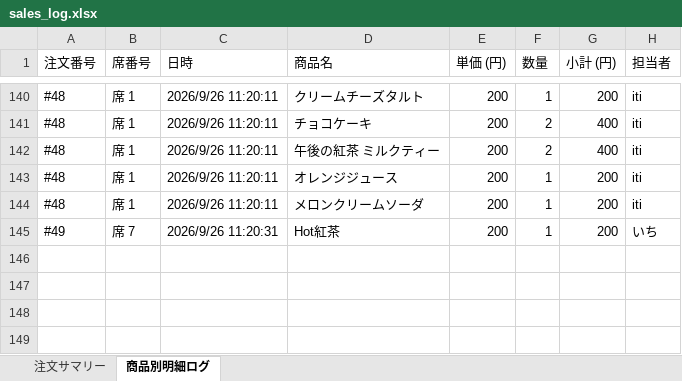
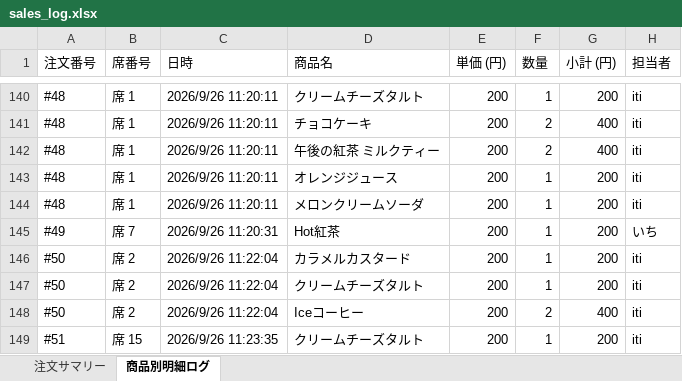
Before and after one commit to issei-desu/olive, an Excel workbook: sales_log.xlsx, sheet 商品別明細ログ, drawn as a sheet; only a part is shown, gaps mark what is left out; values as stored, in another font and other column widths than the file's, no borders; the diff names each change by its address in the sheet, - before the commit and + after, or states it on an @@ line.

Commit message:
Auto-sync sales log to Excel via POS

```diff
--- a/sales_log.xlsx (sheet 商品別明細ログ)
+++ b/sales_log.xlsx (sheet 商品別明細ログ)
+row 146: #50 | 席 2 | 2026/9/26 11:22:04 | カラメルカスタード | 200 | 1 | 200 | iti
+row 147: #50 | 席 2 | 2026/9/26 11:22:04 | クリームチーズタルト | 200 | 1 | 200 | iti
+row 148: #50 | 席 2 | 2026/9/26 11:22:04 | Iceコーヒー | 200 | 2 | 400 | iti
+row 149: #51 | 席 15 | 2026/9/26 11:23:35 | クリームチーズタルト | 200 | 1 | 200 | iti
```
Also changed, not shown: sheet 注文サマリー.
